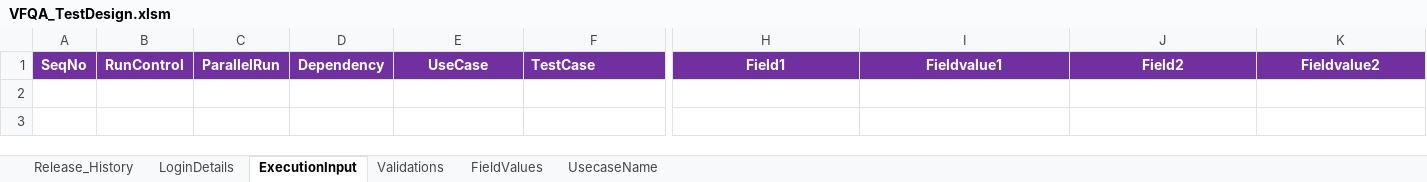
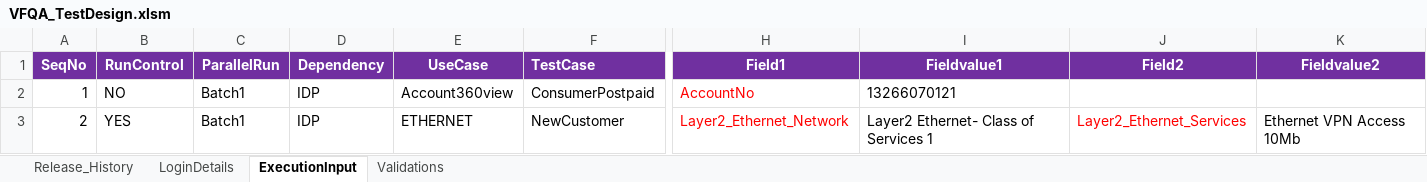
Before and after one commit to imran0404y/VFQA_Parallel, an Excel workbook: Directory/VFQA_TestDesign.xlsm, sheet ExecutionInput, drawn as a sheet; only a part is shown, gaps mark what is left out; values as stored, in another font and other column widths than the file's, no borders; charts and pictures not drawn; rows hold the shown columns only; the diff names each change by its address in the sheet, - before the commit and + after, or states it on an @@ line.

```diff
--- a/Directory/VFQA_TestDesign.xlsm (sheet ExecutionInput)
+++ b/Directory/VFQA_TestDesign.xlsm (sheet ExecutionInput)
@@ sheet tab hidden: FieldValues @@
@@ sheet tab hidden: UsecaseName @@
+row 2: 1 | NO | Batch1 | IDP | Account360view | ConsumerPostpaid | AccountNo | 13266070121
+row 3: 2 | YES | Batch1 | IDP | ETHERNET | NewCustomer | Layer2_Ethernet_Network | Layer2 Ethernet- Class of Services 1 | Layer2_Ethernet_Services | Ethernet VPN Access 10Mb
```
Also changed, not shown: sheet Validations, sheet LoginDetails, Framework/Database/TestDataDB.xlsx, Framework/Storage/CommonDirectory.xlsx, 5 other files.
